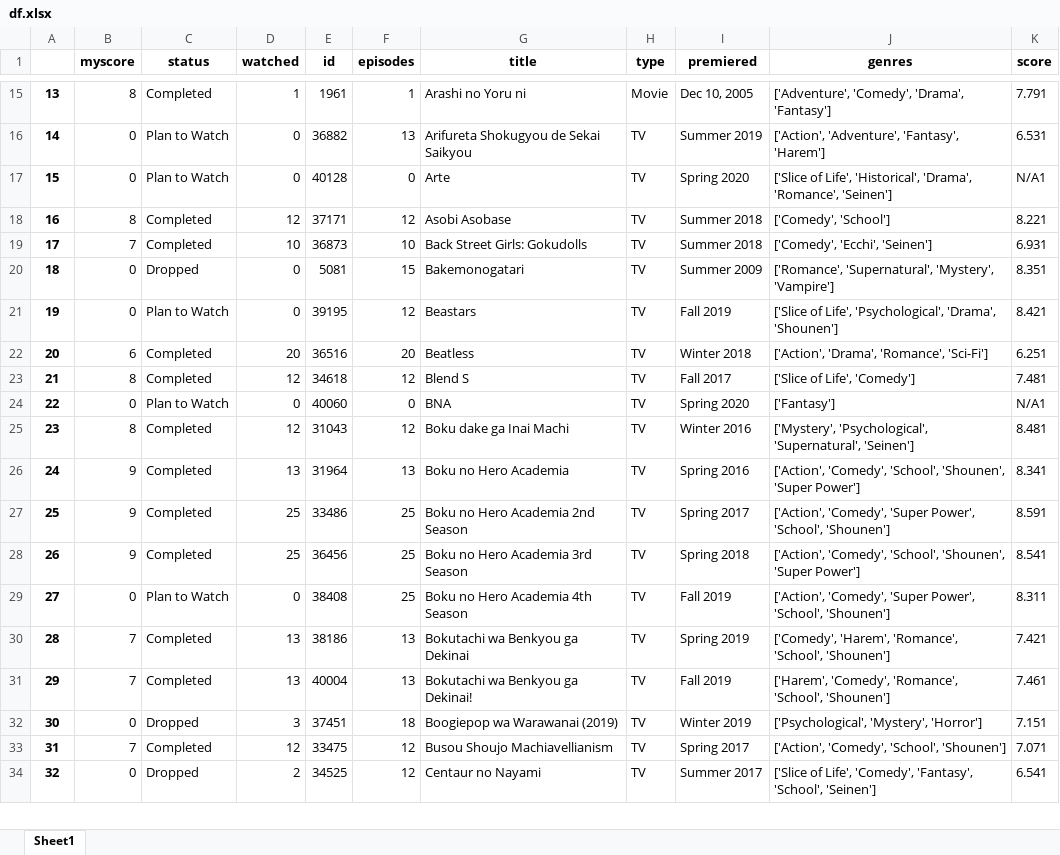
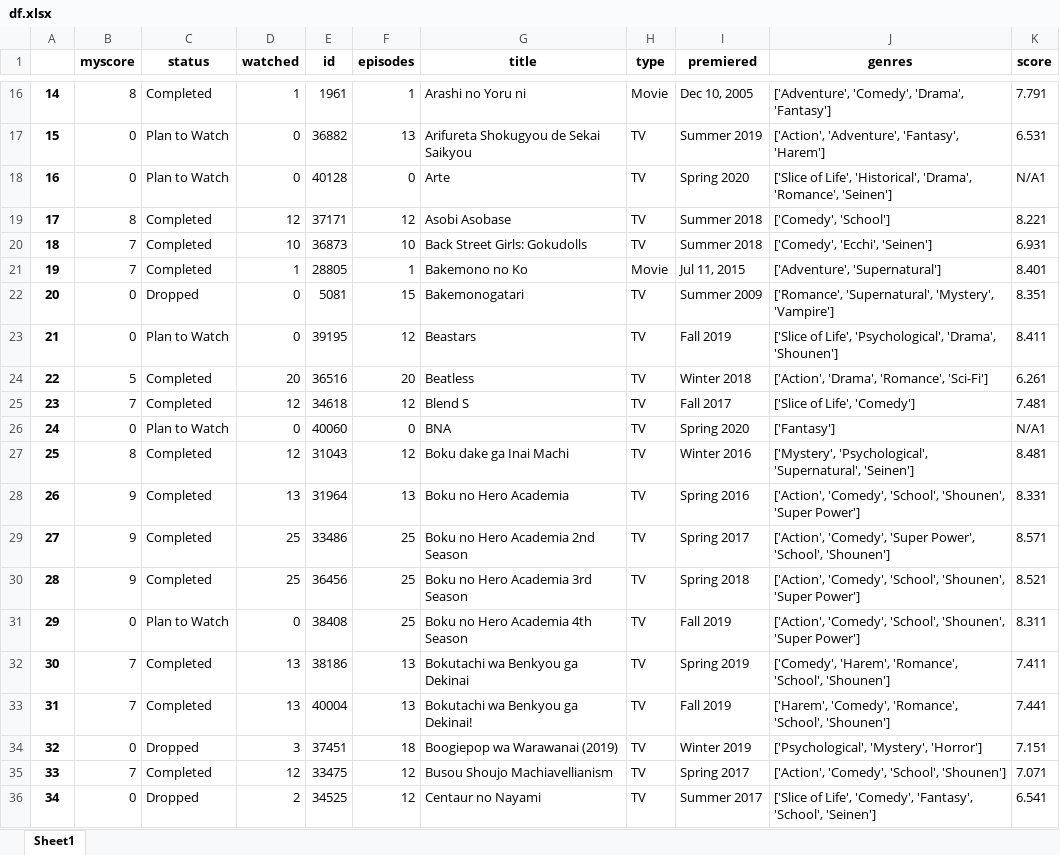
Before and after one commit to jsc034/MAL, an Excel workbook: df.xlsx, sheet Sheet1, drawn as a sheet; only a part is shown, gaps mark what is left out; values as stored, in another font and other column widths than the file's, no borders; addresses are those after the commit; the diff covers the shown part only; the diff names each change by its address in the sheet, - before the commit and + after, or states it on an @@ line.

```diff
--- a/df.xlsx (sheet Sheet1)
+++ b/df.xlsx (sheet Sheet1)
@@ column A renumbered from row 4 down @@
+row 21: 19 | 7 | Completed | 1 | 28805 | 1 | Bakemono no Ko | Movie | Jul 11, 2015 | ['Adventure', 'Supernatural'] | 8.401
-K23 (score): 8.421
+K23 (score): 8.411
-B24 (myscore): 6
+B24 (myscore): 5
-K24 (score): 6.251
+K24 (score): 6.261
-B25 (myscore): 8
+B25 (myscore): 7
-K28 (score): 8.341
+K28 (score): 8.331
-K29 (score): 8.591
+K29 (score): 8.571
-K30 (score): 8.541
+K30 (score): 8.521
-J31 (genres): ['Action', 'Comedy', 'Super Power', 'School', 'Shounen']
+J31 (genres): ['Action', 'Comedy', 'School', 'Shounen', 'Super Power']
-K32 (score): 7.421
+K32 (score): 7.411
-K33 (score): 7.461
+K33 (score): 7.441
```
Also changed, not shown: 25 added rows, 2 removed rows and 174 edited cells elsewhere in this sheet, 13 other files.
